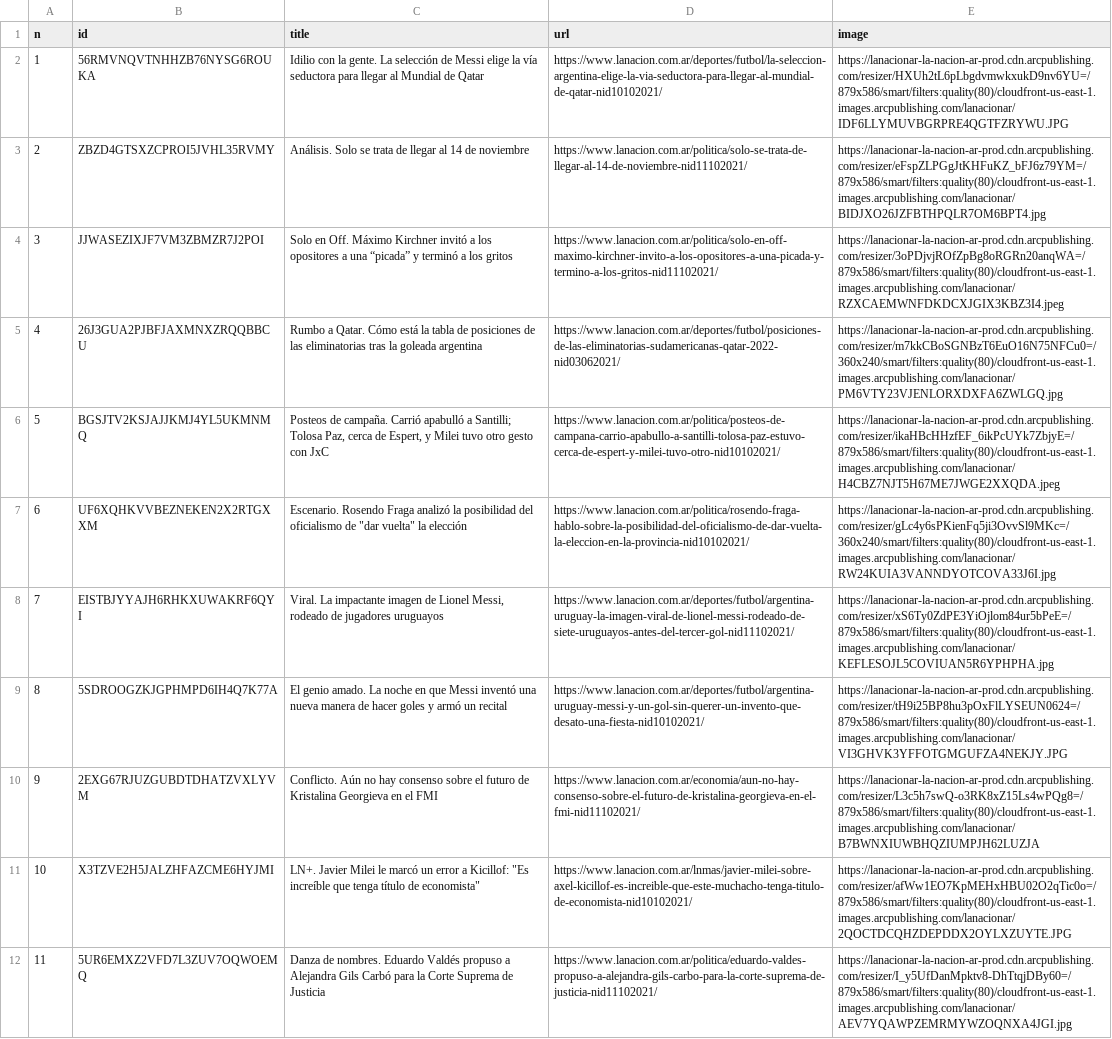
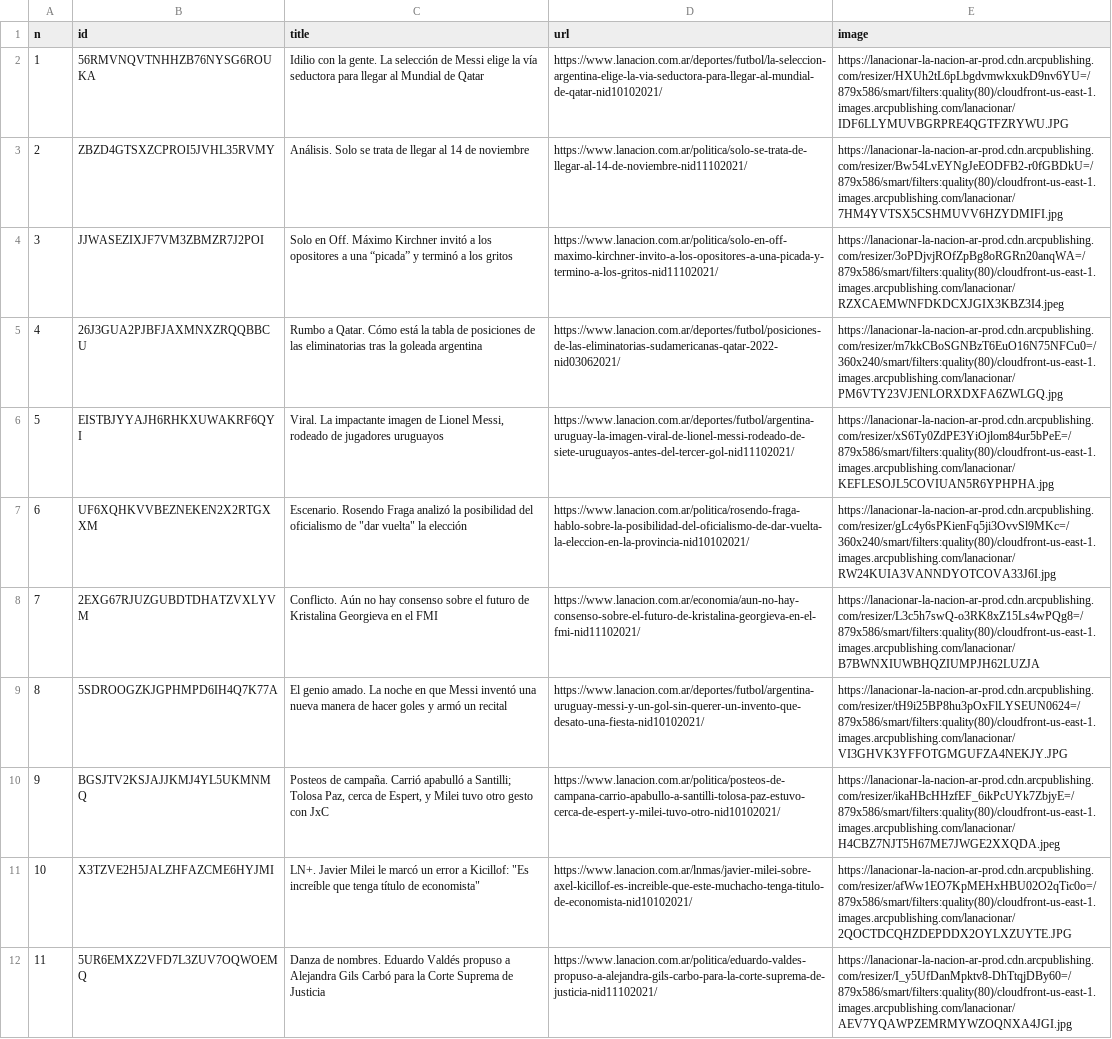
Before and after one commit to diffario/diarios, a CSV file: lanacion.csv, drawn as a sheet; only a part is shown; the diff covers the shown part only; the diff names each change by its address in the sheet, - before the commit and + after, or states it on an @@ line.

```diff
--- a/lanacion.csv
+++ b/lanacion.csv
-E3 (image): https://lanacionar-la-nacion-ar-prod.cdn.arcpublishing.com/resizer/eFspZLPGgJtKHFuKZ_bFJ6z79YM=/879x586/smart/filters:quality(80)/cloudfront-us-east-1.images.arcpublishing.com/lanacionar/BIDJXO26JZFBTHPQLR7OM6BPT4.jpg
+E3 (image): https://lanacionar-la-nacion-ar-prod.cdn.arcpublishing.com/resizer/Bw54LvEYNgJeEODFB2-r0fGBDkU=/879x586/smart/filters:quality(80)/cloudfront-us-east-1.images.arcpublishing.com/lanacionar/7HM4YVTSX5CSHMUVV6HZYDMIFI.jpg
-B6 (id): BGSJTV2KSJAJJKMJ4YL5UKMNMQ
+B6 (id): EISTBJYYAJH6RHKXUWAKRF6QYI
-C6 (title): Posteos de campaña. Carrió apabulló a Santilli; Tolosa Paz, cerca de Espert, y Milei tuvo otro gesto con JxC
+C6 (title): Viral. La impactante imagen de Lionel Messi, rodeado de jugadores uruguayos
-D6 (url): https://www.lanacion.com.ar/politica/posteos-de-campana-carrio-apabullo-a-santilli-tolosa-paz-estuvo-cerca-de-espert-y-milei-tuvo-otro-nid10102021/
+D6 (url): https://www.lanacion.com.ar/deportes/futbol/argentina-uruguay-la-imagen-viral-de-lionel-messi-rodeado-de-siete-uruguayos-antes-del-tercer-gol-nid11102021/
-E6 (image): https://lanacionar-la-nacion-ar-prod.cdn.arcpublishing.com/resizer/ikaHBcHHzfEF_6ikPcUYk7ZbjyE=/879x586/smart/filters:quality(80)/cloudfront-us-east-1.images.arcpublishing.com/lanacionar/H4CBZ7NJT5H67ME7JWGE2XXQDA.jpeg
+E6 (image): https://lanacionar-la-nacion-ar-prod.cdn.arcpublishing.com/resizer/xS6Ty0ZdPE3YiOjlom84ur5bPeE=/879x586/smart/filters:quality(80)/cloudfront-us-east-1.images.arcpublishing.com/lanacionar/KEFLESOJL5COVIUAN5R6YPHPHA.jpg
-B8 (id): EISTBJYYAJH6RHKXUWAKRF6QYI
+B8 (id): 2EXG67RJUZGUBDTDHATZVXLYVM
-C8 (title): Viral. La impactante imagen de Lionel Messi, rodeado de jugadores uruguayos
+C8 (title): Conflicto. Aún no hay consenso sobre el futuro de Kristalina Georgieva en el FMI
-D8 (url): https://www.lanacion.com.ar/deportes/futbol/argentina-uruguay-la-imagen-viral-de-lionel-messi-rodeado-de-siete-uruguayos-antes-del-tercer-gol-nid11102021/
+D8 (url): https://www.lanacion.com.ar/economia/aun-no-hay-consenso-sobre-el-futuro-de-kristalina-georgieva-en-el-fmi-nid11102021/
-E8 (image): https://lanacionar-la-nacion-ar-prod.cdn.arcpublishing.com/resizer/xS6Ty0ZdPE3YiOjlom84ur5bPeE=/879x586/smart/filters:quality(80)/cloudfront-us-east-1.images.arcpublishing.com/lanacionar/KEFLESOJL5COVIUAN5R6YPHPHA.jpg
+E8 (image): https://lanacionar-la-nacion-ar-prod.cdn.arcpublishing.com/resizer/L3c5h7swQ-o3RK8xZ15Ls4wPQg8=/879x586/smart/filters:quality(80)/cloudfront-us-east-1.images.arcpublishing.com/lanacionar/B7BWNXIUWBHQZIUMPJH62LUZJA
-B10 (id): 2EXG67RJUZGUBDTDHATZVXLYVM
+B10 (id): BGSJTV2KSJAJJKMJ4YL5UKMNMQ
-C10 (title): Conflicto. Aún no hay consenso sobre el futuro de Kristalina Georgieva en el FMI
+C10 (title): Posteos de campaña. Carrió apabulló a Santilli; Tolosa Paz, cerca de Espert, y Milei tuvo otro gesto con JxC
-D10 (url): https://www.lanacion.com.ar/economia/aun-no-hay-consenso-sobre-el-futuro-de-kristalina-georgieva-en-el-fmi-nid11102021/
+D10 (url): https://www.lanacion.com.ar/politica/posteos-de-campana-carrio-apabullo-a-santilli-tolosa-paz-estuvo-cerca-de-espert-y-milei-tuvo-otro-nid10102021/
-E10 (image): https://lanacionar-la-nacion-ar-prod.cdn.arcpublishing.com/resizer/L3c5h7swQ-o3RK8xZ15Ls4wPQg8=/879x586/smart/filters:quality(80)/cloudfront-us-east-1.images.arcpublishing.com/lanacionar/B7BWNXIUWBHQZIUMPJH62LUZJA
+E10 (image): https://lanacionar-la-nacion-ar-prod.cdn.arcpublishing.com/resizer/ikaHBcHHzfEF_6ikPcUYk7ZbjyE=/879x586/smart/filters:quality(80)/cloudfront-us-east-1.images.arcpublishing.com/lanacionar/H4CBZ7NJT5H67ME7JWGE2XXQDA.jpeg
```
Also changed, not shown: 32 edited cells elsewhere in this file, infobae.csv, 2 other files.
